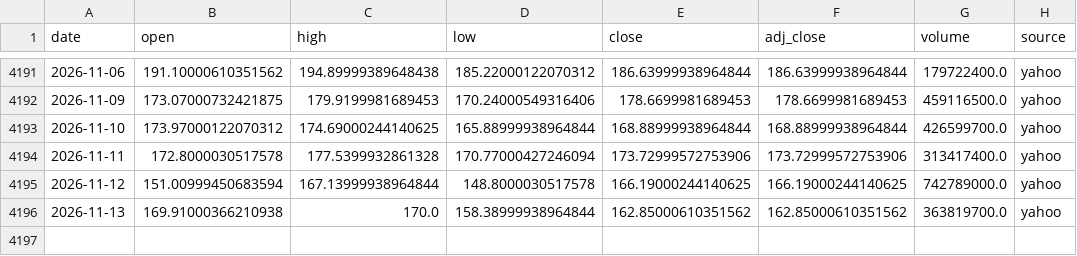
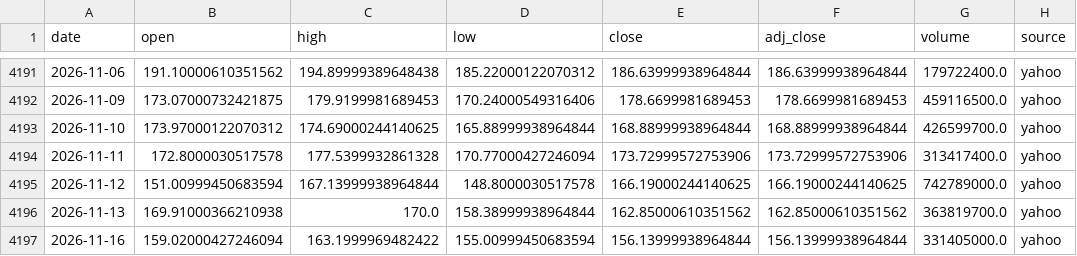
Before and after one commit to SANGMOLEE/soxl-data, a CSV file: data/prices/NVDA.csv, drawn as a sheet; only a part is shown, gaps mark what is left out; the diff names each change by its address in the sheet, - before the commit and + after, or states it on an @@ line.

```diff
--- a/data/prices/NVDA.csv
+++ b/data/prices/NVDA.csv
+row 4197: 2026-11-16 | 159.02000427246094 | 163.1999969482422 | 155.00999450683594 | 156.13999938964844 | 156.13999938964844 | 331405000.0 | yahoo
```
Also changed, not shown: data/prices/MU.csv, data/prices/SOXL.csv, 13 other files.
